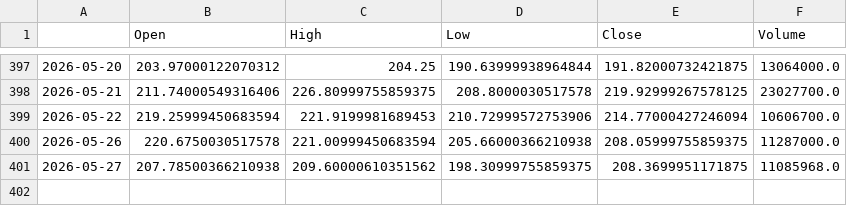
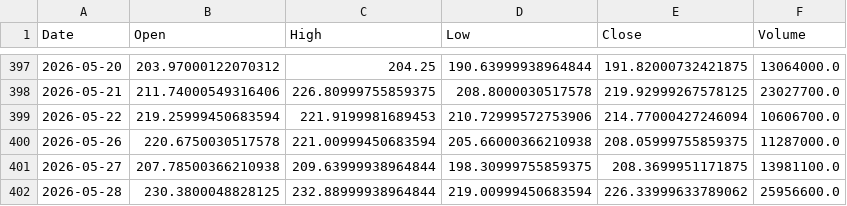
Before and after one commit to LYDIALI16/portfolio-engine, a CSV file: data/us/NBIS.csv, drawn as a sheet; only a part is shown, gaps mark what is left out; the diff names each change by its address in the sheet, - before the commit and + after, or states it on an @@ line.

```diff
--- a/data/us/NBIS.csv
+++ b/data/us/NBIS.csv
-A1: (empty)
+A1: Date
-C401 (High): 209.60000610351562
+C401 (High): 209.63999938964844
-F401 (Volume): 11085968.0
+F401 (Volume): 13981100.0
+row 402: 2026-05-28 | 230.3800048828125 | 232.88999938964844 | 219.00999450683594 | 226.33999633789062 | 25956600.0
```
Also changed, not shown: data/us/AVGO.csv, data/us/GEV.csv, 10 other files.
